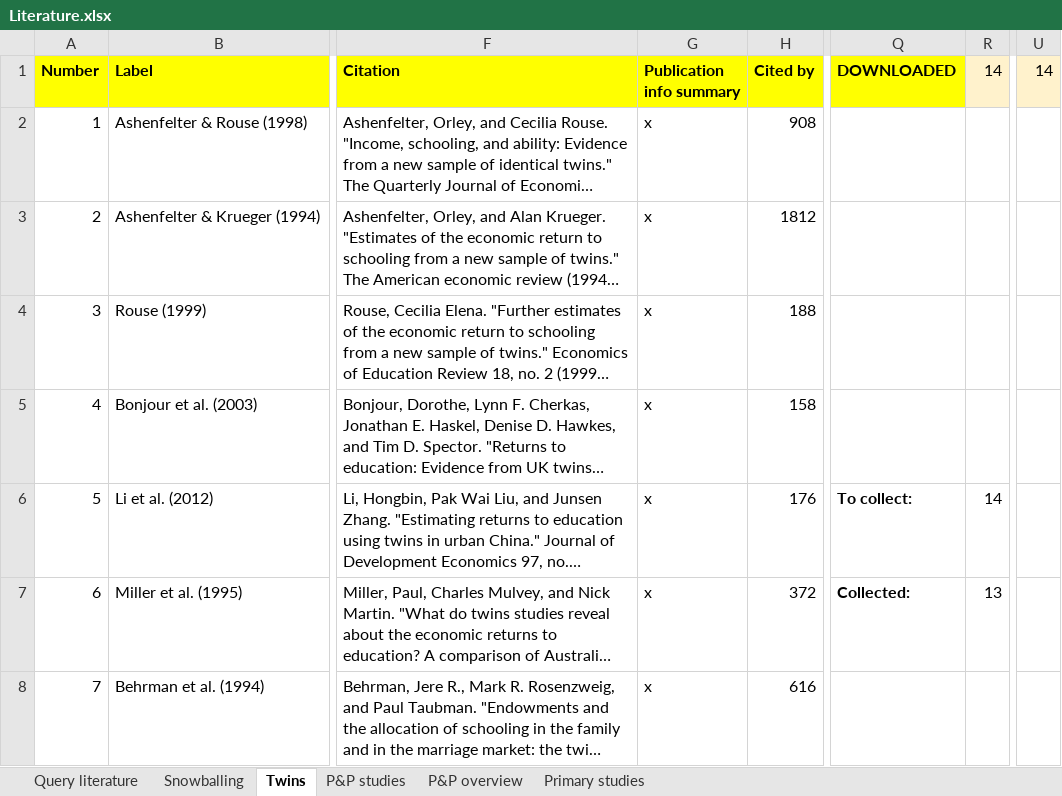
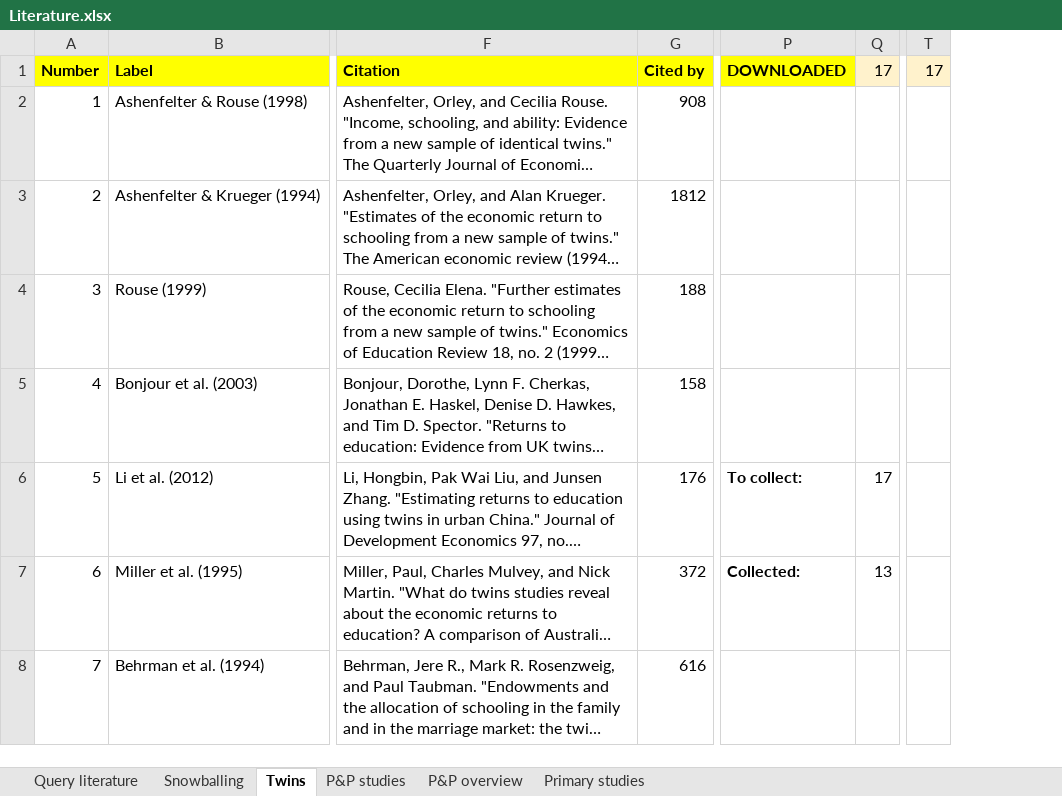
Before and after one commit to PetrCala/Diploma-Thesis, an Excel workbook: Literature/Literature.xlsx, sheet Twins, drawn as a sheet; only a part is shown, gaps mark what is left out; long unchanged cells end in …; values as stored, in another font and other column widths than the file's, no borders; conditional formats not drawn; removed rows and columns are numbered as before the commit, all else as after; the diff covers the shown part only; the diff names each change by its address in the sheet, - before the commit and + after, or states it on an @@ line.

Commit message:
Finished the twin study list (17 studies), restructured several folders

```diff
--- a/Literature/Literature.xlsx (sheet Twins)
+++ b/Literature/Literature.xlsx (sheet Twins)
-column G (Publication info summary), rows 2-8: all x
-column R (14), rows 6-7: 14 | 13
+column Q (17), rows 6-7: 17 | 13
-column U (14), empty
+column T (17), empty
```
Also changed, not shown: 3 added rows elsewhere in this sheet, sheet Query literature, Data/twin_data_master_thesis_cala.xlsm, 7 other files.
